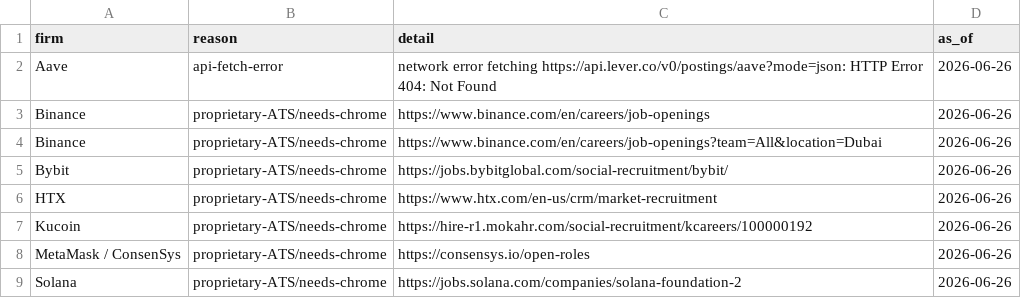
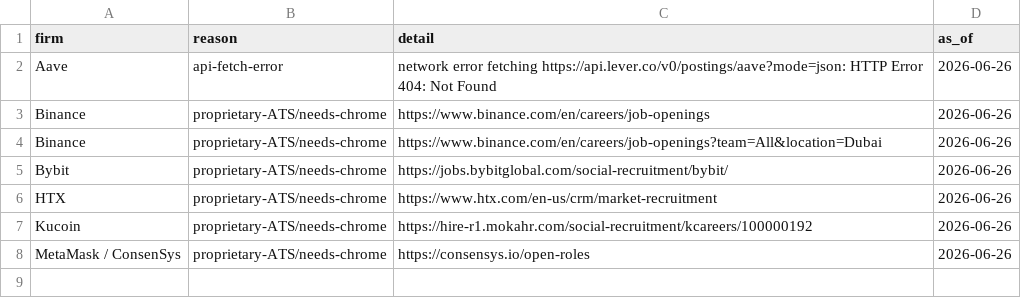
Before and after one commit to jukkablomberg/state-of-crypto-marketing-2026, a CSV file: corpus/job-postings/_absence.csv, drawn as a sheet.

Commit message:
Corpus chrome-lane: _chrome-queue + _chrome-inbox ingestion; Solana Foundation closed via Chrome (+3 growth roles, real URLs); proprietary exchanges carry precise blockers (API-slug/authed-SPA = upstream fix). Net +6 tracked-firm postings today

```diff
--- a/corpus/job-postings/_absence.csv
+++ b/corpus/job-postings/_absence.csv
@@ -8,2 +8 @@ Kucoin,proprietary-ATS/needs-chrome,https://hire-r1.mokahr.com/social-recruitmen
 MetaMask / ConsenSys,proprietary-ATS/needs-chrome,https://consensys.io/open-roles,2026-06-26
-Solana,proprietary-ATS/needs-chrome,https://jobs.solana.com/companies/solana-foundation-2,2026-06-26
```
Also changed, not shown: 5 other files.
